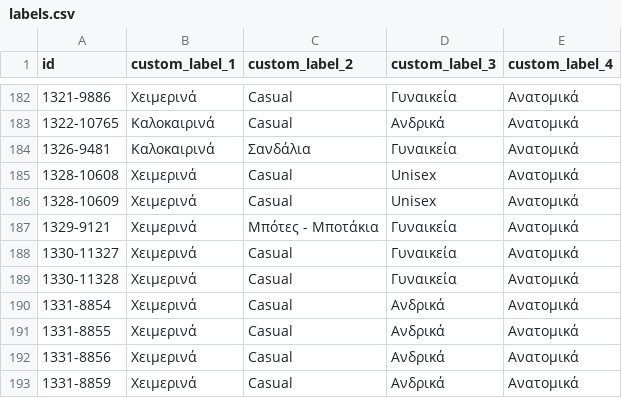
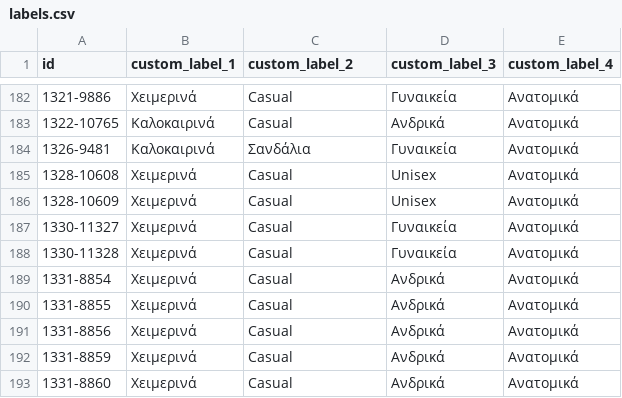
Before and after one commit to ksofronis/somaigia-meta-cards, a CSV file: feed/labels.csv, drawn as a sheet; only a part is shown, gaps mark what is left out; the shorter side is filled out with more unchanged rows; the diff names each change by its address in the sheet, - before the commit and + after, or states it on an @@ line.

```diff
--- a/feed/labels.csv
+++ b/feed/labels.csv
-row 187: 1329-9121 | Χειμερινά | Μπότες - Μποτάκια | Γυναικεία | Ανατομικά
```
Also changed, not shown: feed/images.csv, 2 other files.
